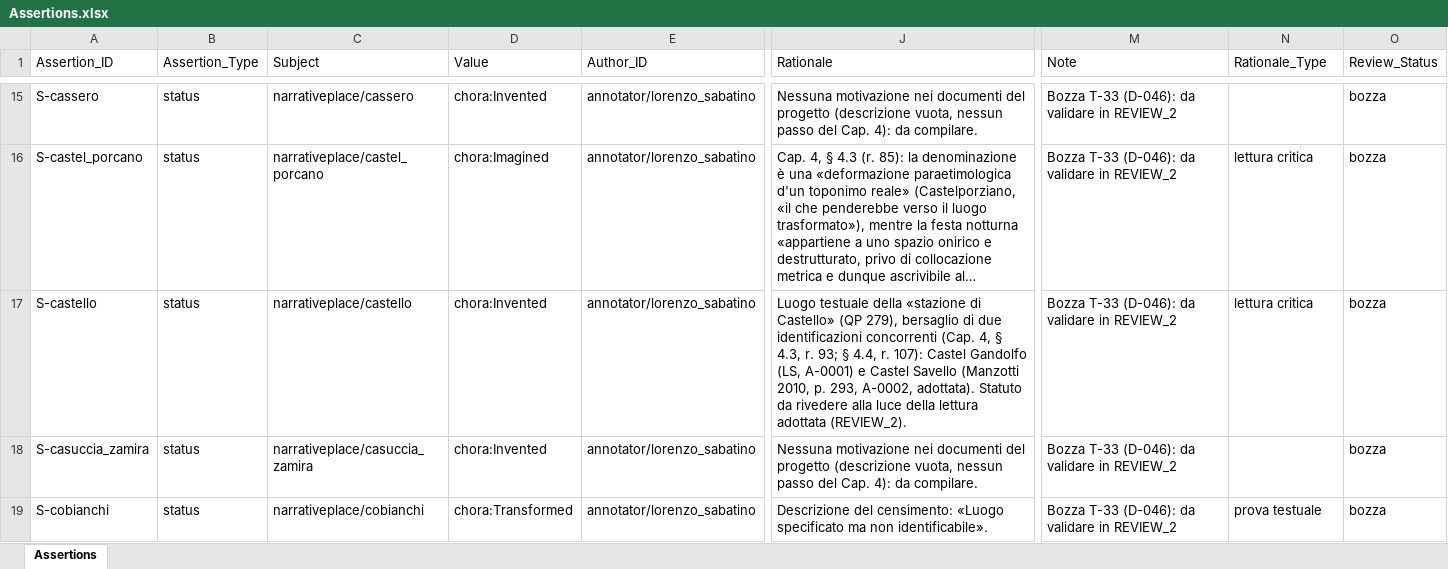
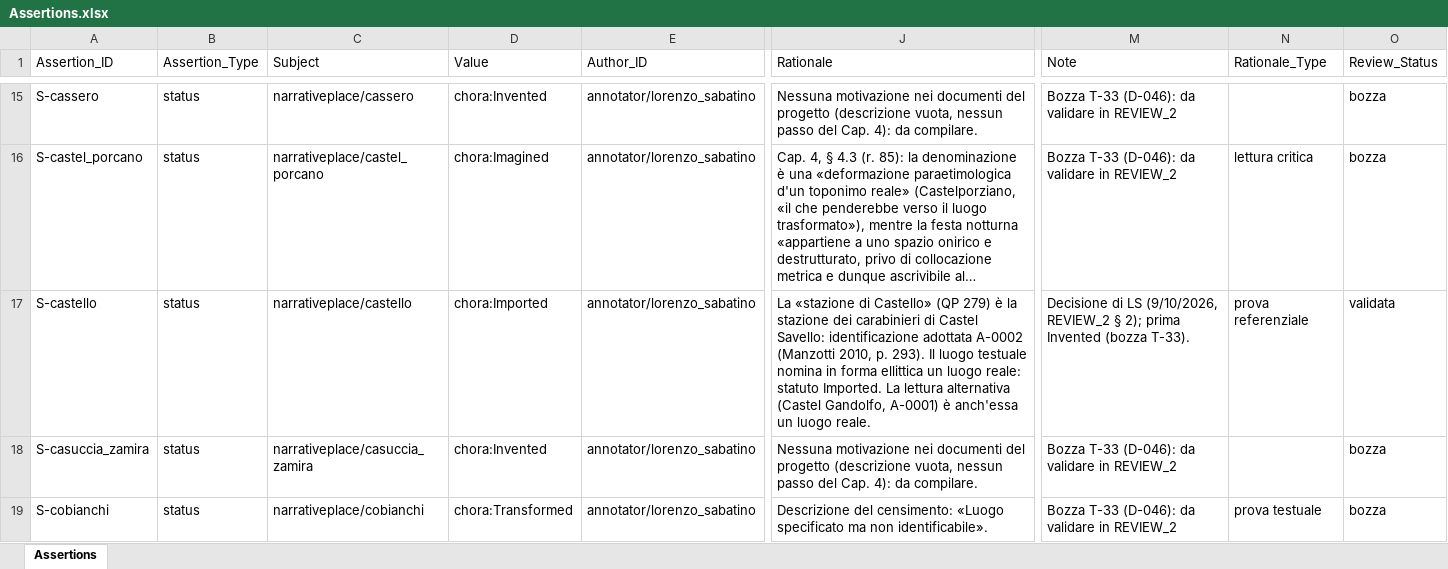
Before and after one commit to lnz-sbt3/gaddatlas, an Excel workbook: data/source/xlsx/Assertions.xlsx, sheet Assertions, drawn as a sheet; only a part is shown, gaps mark what is left out; long unchanged cells end in …; values as stored, in another font and other column widths than the file's, no borders; the diff names each change by its address in the sheet, - before the commit and + after, or states it on an @@ line.

```diff
--- a/data/source/xlsx/Assertions.xlsx (sheet Assertions)
+++ b/data/source/xlsx/Assertions.xlsx (sheet Assertions)
-D17 (Value): chora:Invented
+D17 (Value): chora:Imported
-J17 (Rationale): Luogo testuale della «stazione di Castello» (QP 279), bersaglio di due identificazioni concorrenti (Cap. 4, § 4.3, r. 93; § 4.4, r. 107): Castel Gandolfo (LS, A-0001) e Castel Savello (Manzotti 2010, p. 293, A-0002, adottata). Statuto da rivedere alla luce della lettura adottata (REVIEW_2).
+J17 (Rationale): La «stazione di Castello» (QP 279) è la stazione dei carabinieri di Castel Savello: identificazione adottata A-0002 (Manzotti 2010, p. 293). Il luogo testuale nomina in forma ellittica un luogo reale: statuto Imported. La lettura alternativa (Castel Gandolfo, A-0001) è anch'essa un luogo reale.
-M17 (Note): Bozza T-33 (D-046): da validare in REVIEW_2
+M17 (Note): Decisione di LS (9/10/2026, REVIEW_2 § 2); prima Invented (bozza T-33).
-N17 (Rationale_Type): lettura critica
+N17 (Rationale_Type): prova referenziale
-O17 (Review_Status): bozza
+O17 (Review_Status): validata
```
Also changed, not shown: data/source/xlsx/NarrativePlaces.xlsx, 14 other files.
